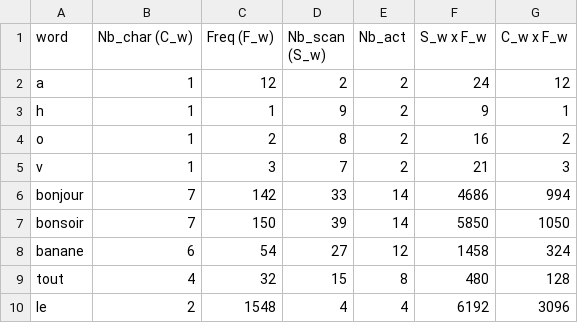
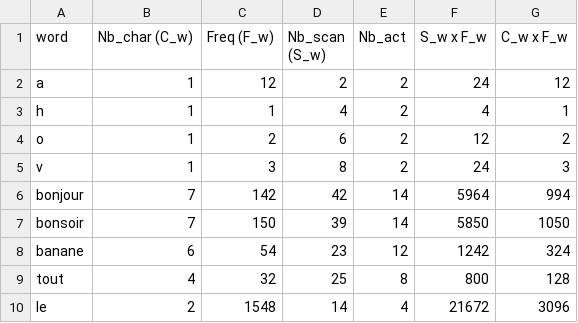
Before and after one commit to MathieuRaynal/keyboardSimulator, a CSV file: KeyboardSimulator/logs/test.csv, drawn as a sheet.

Commit message:
Ajout prédiction caractères localement
- Modification du timer de scan pour que cela soit différent pour la version simulation et la version interface
 - Ajout de la gestion de la prédiction de caractères pour du réagencement par bloc

```diff
--- a/KeyboardSimulator/logs/test.csv
+++ b/KeyboardSimulator/logs/test.csv
@@ -2,9 +2,9 @@ word;Nb_char (C_w);Freq (F_w);Nb_scan (S_w);Nb_act;S_w x F_w;C_w x F_w
 a;1;12;2;2;24;12
-h;1;1;9;2;9;1
-o;1;2;8;2;16;2
-v;1;3;7;2;21;3
-bonjour;7;142;33;14;4686;994
+h;1;1;4;2;4;1
+o;1;2;6;2;12;2
+v;1;3;8;2;24;3
+bonjour;7;142;42;14;5964;994
 bonsoir;7;150;39;14;5850;1050
-banane;6;54;27;12;1458;324
-tout;4;32;15;8;480;128
-le;2;1548;4;4;6192;3096
+banane;6;54;23;12;1242;324
+tout;4;32;25;8;800;128
+le;2;1548;14;4;21672;3096
```
Also changed, not shown: 8 other files.
